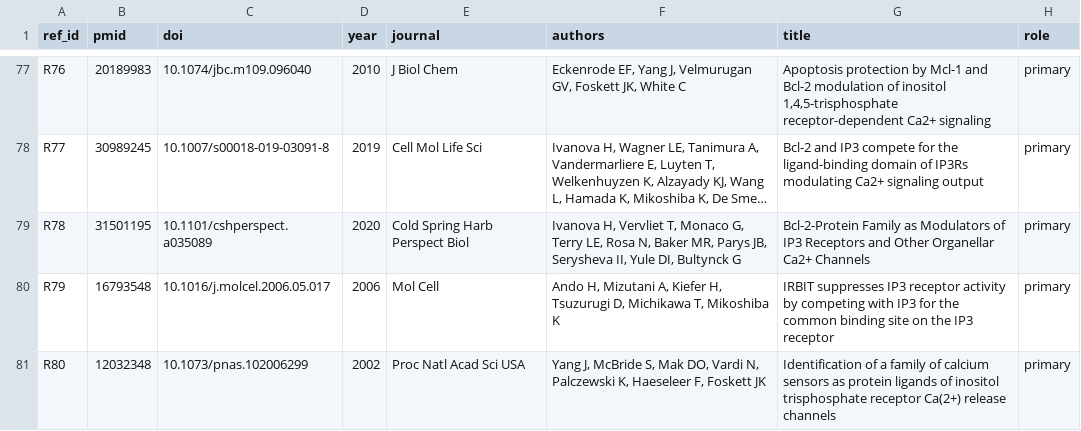
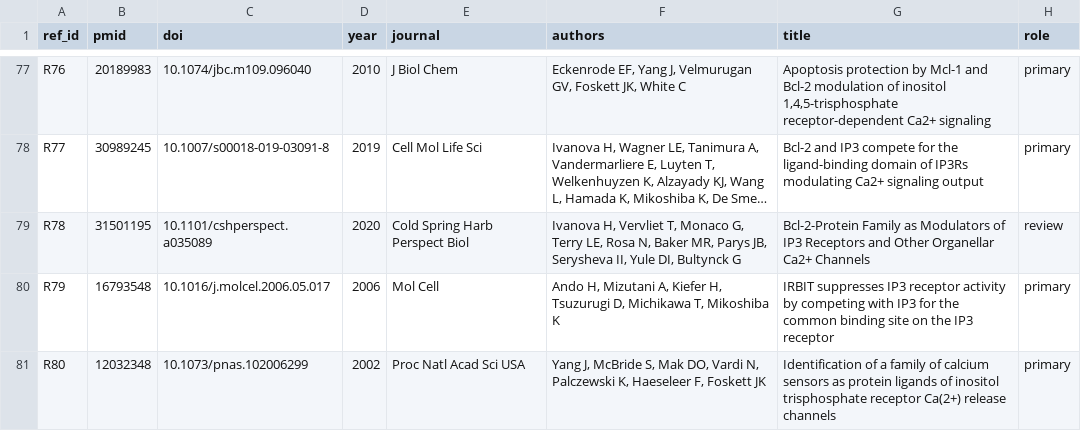
Before and after one commit to gddickinson/ip3r_genes, a TSV file: results/s0_baseline/references.tsv, drawn as a sheet; only a part is shown, gaps mark what is left out; long unchanged cells end in …; the diff covers the shown part only; the diff names each change by its address in the sheet, - before the commit and + after, or states it on an @@ line.

```diff
--- a/results/s0_baseline/references.tsv
+++ b/results/s0_baseline/references.tsv
-H79 (role): primary
+H79 (role): review
```
Also changed, not shown: 13 edited cells elsewhere in this file, 1 other file.
